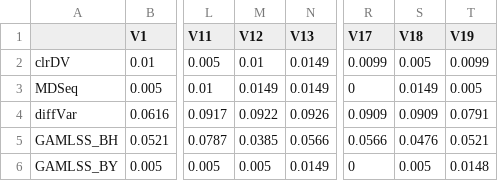
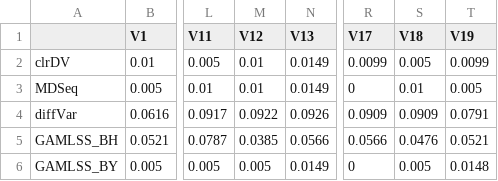
Before and after one commit to Divo-Lee/clrDV, a CSV file: The Results of Simulation Studies/DV_FDR_20week_250.csv, drawn as a sheet; only a part is shown, gaps mark what is left out; the diff names each change by its address in the sheet, - before the commit and + after, or states it on an @@ line.

```diff
--- a/The Results of Simulation Studies/DV_FDR_20week_250.csv
+++ b/The Results of Simulation Studies/DV_FDR_20week_250.csv
-M3 (V12): 0.0149
+M3 (V12): 0.01
-S3 (V18): 0.0149
+S3 (V18): 0.01
```
Also changed, not shown: The Results of Simulation Studies/DV_FDR_20week_125.csv, The Results of Simulation Studies/DV_FDR_20week_150.csv, 9 other files.
